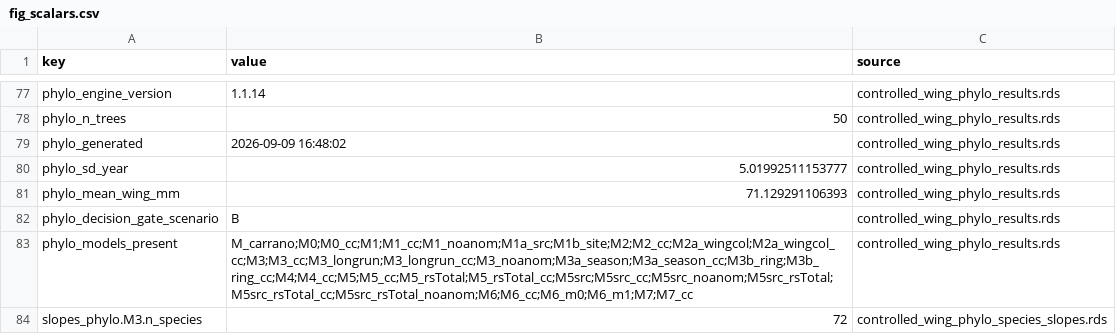
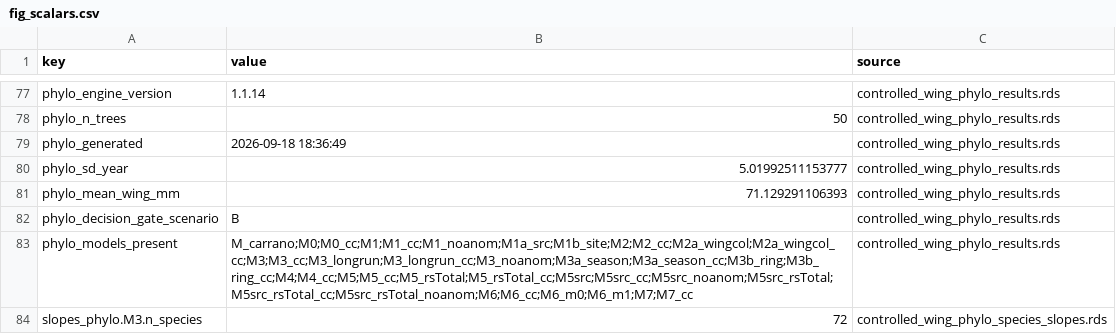
Before and after one commit to esalves/atlantic_birds, a CSV file: Analysis/output/figure_data/fig_scalars.csv, drawn as a sheet; only a part is shown, gaps mark what is left out.

```diff
--- a/Analysis/output/figure_data/fig_scalars.csv
+++ b/Analysis/output/figure_data/fig_scalars.csv
@@ -78,3 +78,3 @@ phylo_engine_version,1.1.14,controlled_wing_phylo_results.rds
 phylo_n_trees,50,controlled_wing_phylo_results.rds
-phylo_generated,2026-09-09 16:48:02,controlled_wing_phylo_results.rds
+phylo_generated,2026-09-18 18:36:49,controlled_wing_phylo_results.rds
 phylo_sd_year,5.01992511153777,controlled_wing_phylo_results.rds
```
Also changed, not shown: Analysis/output/figure_data/fig_controlled_before_after_phylo.csv, 6 other files.
